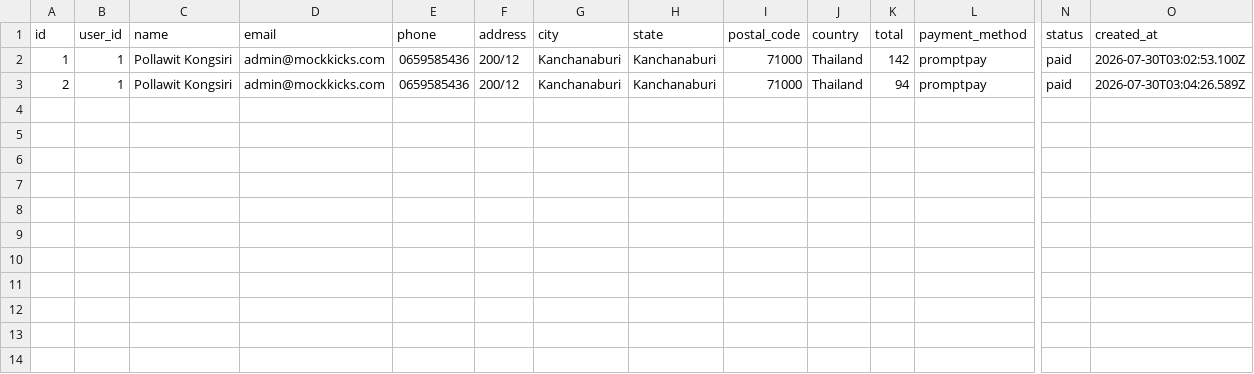
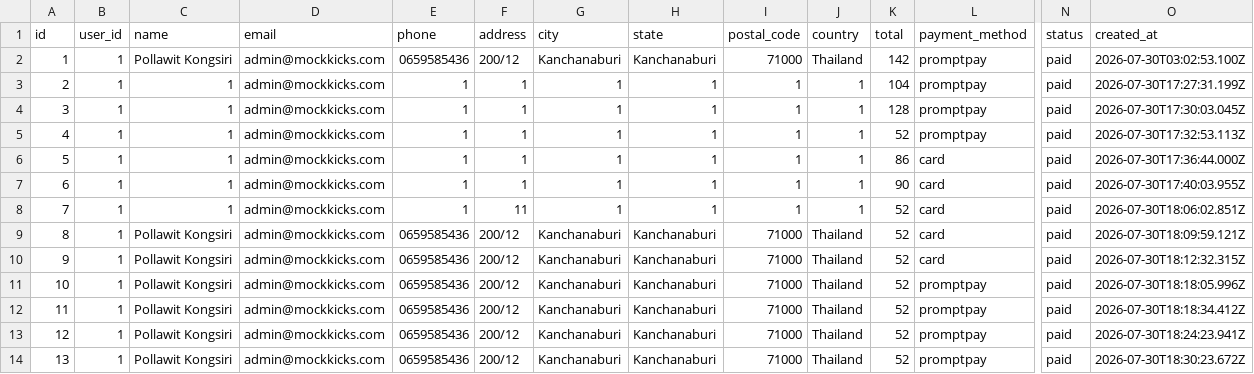
Before and after one commit to Wonderingg655/MockKicks, a CSV file: data/orders.csv, drawn as a sheet; only a part is shown, gaps mark what is left out; rows hold the shown columns only; the diff names each change by its address in the sheet, - before the commit and + after, or states it on an @@ line.

Commit message:
TH/EN translation for search, categories, items; language persistence to localStorage; extract Navbar/Footer to shared components; fix PromptPay payment method detection; move email notification to finalize

```diff
--- a/data/orders.csv
+++ b/data/orders.csv
-C3 (name): Pollawit Kongsiri
+C3 (name): 1
-E3 (phone): 0659585436
+E3 (phone): 1
-F3 (address): 200/12
+F3 (address): 1
-G3 (city): Kanchanaburi
+G3 (city): 1
-H3 (state): Kanchanaburi
+H3 (state): 1
-I3 (postal_code): 71000
+I3 (postal_code): 1
-J3 (country): Thailand
+J3 (country): 1
-K3 (total): 94
+K3 (total): 104
-O3 (created_at): 2026-07-30T03:04:26.589Z
+O3 (created_at): 2026-07-30T17:27:31.199Z
+row 4: 3 | 1 | 1 | admin@mockkicks.com | 1 | 1 | 1 | 1 | 1 | 1 | 128 | promptpay | paid | 2026-07-30T17:30:03.045Z
+row 5: 4 | 1 | 1 | admin@mockkicks.com | 1 | 1 | 1 | 1 | 1 | 1 | 52 | promptpay | paid | 2026-07-30T17:32:53.113Z
+row 6: 5 | 1 | 1 | admin@mockkicks.com | 1 | 1 | 1 | 1 | 1 | 1 | 86 | card | paid | 2026-07-30T17:36:44.000Z
+row 7: 6 | 1 | 1 | admin@mockkicks.com | 1 | 1 | 1 | 1 | 1 | 1 | 90 | card | paid | 2026-07-30T17:40:03.955Z
+row 8: 7 | 1 | 1 | admin@mockkicks.com | 1 | 11 | 1 | 1 | 1 | 1 | 52 | card | paid | 2026-07-30T18:06:02.851Z
+row 9: 8 | 1 | Pollawit Kongsiri | admin@mockkicks.com | 0659585436 | 200/12 | Kanchanaburi | Kanchanaburi | 71000 | Thailand | 52 | card | paid | 2026-07-30T18:09:59.121Z
+row 10: 9 | 1 | Pollawit Kongsiri | admin@mockkicks.com | 0659585436 | 200/12 | Kanchanaburi | Kanchanaburi | 71000 | Thailand | 52 | card | paid | 2026-07-30T18:12:32.315Z
+row 11: 10 | 1 | Pollawit Kongsiri | admin@mockkicks.com | 0659585436 | 200/12 | Kanchanaburi | Kanchanaburi | 71000 | Thailand | 52 | promptpay | paid | 2026-07-30T18:18:05.996Z
+row 12: 11 | 1 | Pollawit Kongsiri | admin@mockkicks.com | 0659585436 | 200/12 | Kanchanaburi | Kanchanaburi | 71000 | Thailand | 52 | promptpay | paid | 2026-07-30T18:18:34.412Z
+row 13: 12 | 1 | Pollawit Kongsiri | admin@mockkicks.com | 0659585436 | 200/12 | Kanchanaburi | Kanchanaburi | 71000 | Thailand | 52 | promptpay | paid | 2026-07-30T18:24:23.941Z
+row 14: 13 | 1 | Pollawit Kongsiri | admin@mockkicks.com | 0659585436 | 200/12 | Kanchanaburi | Kanchanaburi | 71000 | Thailand | 52 | promptpay | paid | 2026-07-30T18:30:23.672Z
```
Also changed, not shown: data/sneakers.csv, 22 other files.
